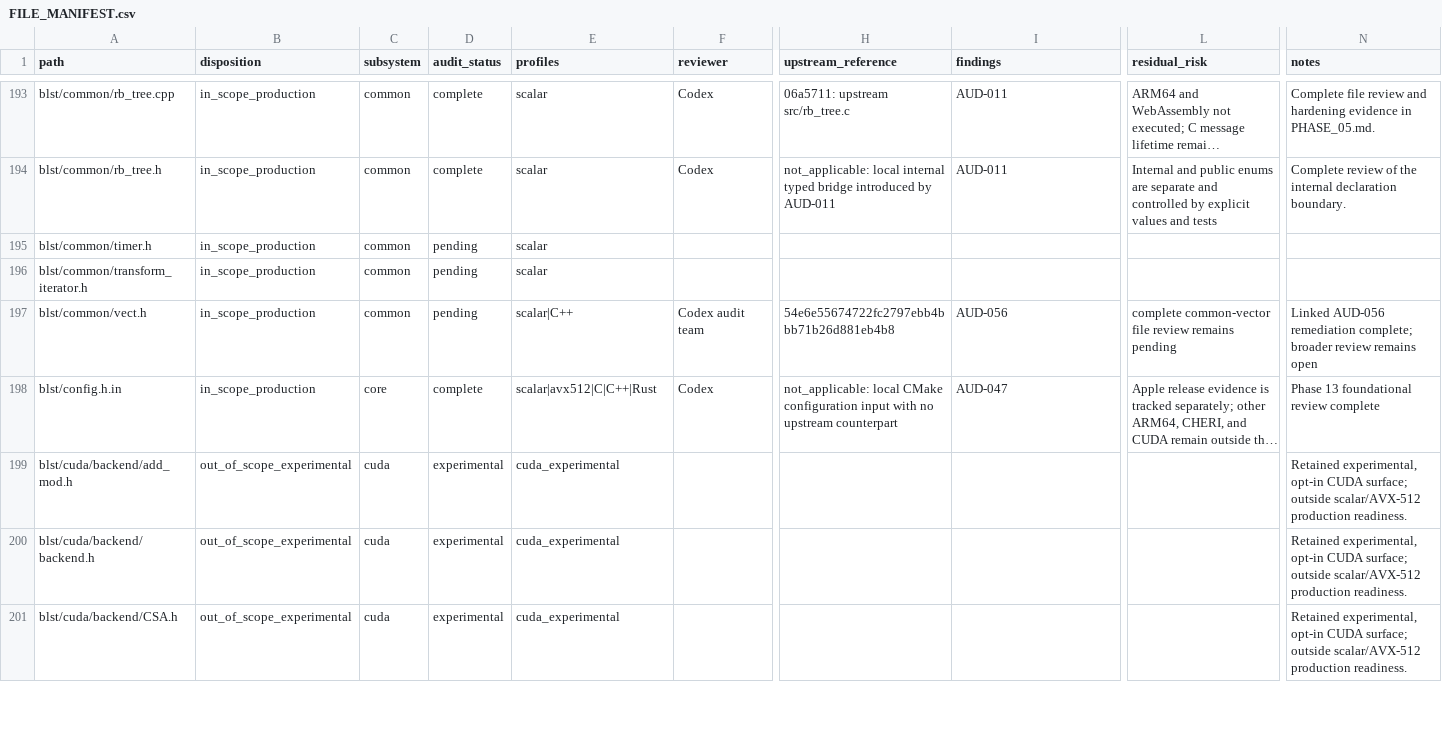
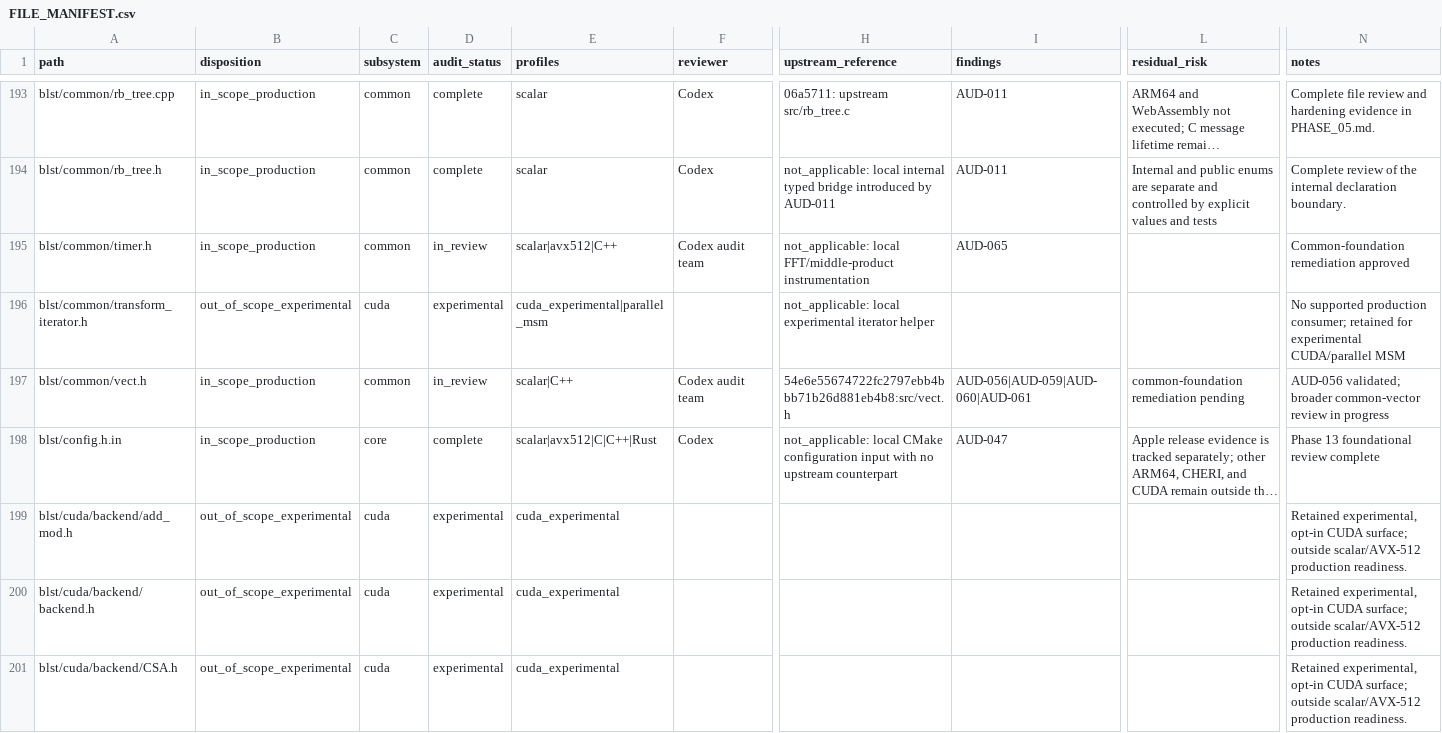
Before and after one commit to ladnir/temp-cat-blst, a CSV file: docs/audit/FILE_MANIFEST.csv, drawn as a sheet; only a part is shown, gaps mark what is left out; long unchanged cells end in …; the diff covers the shown part only; the diff names each change by its address in the sheet, - before the commit and + after, or states it on an @@ line.

Commit message:
record common foundation audit findings

```diff
--- a/docs/audit/FILE_MANIFEST.csv
+++ b/docs/audit/FILE_MANIFEST.csv
-D195 (audit_status): pending
+D195 (audit_status): in_review
-E195 (profiles): scalar
+E195 (profiles): scalar|avx512|C++
-F195 (reviewer): (empty)
+F195 (reviewer): Codex audit team
-H195 (upstream_reference): (empty)
+H195 (upstream_reference): not_applicable: local FFT/middle-product instrumentation
-I195 (findings): (empty)
+I195 (findings): AUD-065
-N195 (notes): (empty)
+N195 (notes): Common-foundation remediation approved
-B196 (disposition): in_scope_production
+B196 (disposition): out_of_scope_experimental
-C196 (subsystem): common
+C196 (subsystem): cuda
-D196 (audit_status): pending
+D196 (audit_status): experimental
-E196 (profiles): scalar
+E196 (profiles): cuda_experimental|parallel_msm
-H196 (upstream_reference): (empty)
+H196 (upstream_reference): not_applicable: local experimental iterator helper
-N196 (notes): (empty)
+N196 (notes): No supported production consumer; retained for experimental CUDA/parallel MSM
-D197 (audit_status): pending
+D197 (audit_status): in_review
-H197 (upstream_reference): 54e6e55674722fc2797ebb4bbb71b26d881eb4b8
+H197 (upstream_reference): 54e6e55674722fc2797ebb4bbb71b26d881eb4b8:src/vect.h
-I197 (findings): AUD-056
+I197 (findings): AUD-056|AUD-059|AUD-060|AUD-061
-L197 (residual_risk): complete common-vector file review remains pending
+L197 (residual_risk): common-foundation remediation pending
-N197 (notes): Linked AUD-056 remediation complete; broader review remains open
+N197 (notes): AUD-056 validated; broader common-vector review in progress
```
Also changed, not shown: 30 edited cells elsewhere in this file, 3 other files.
